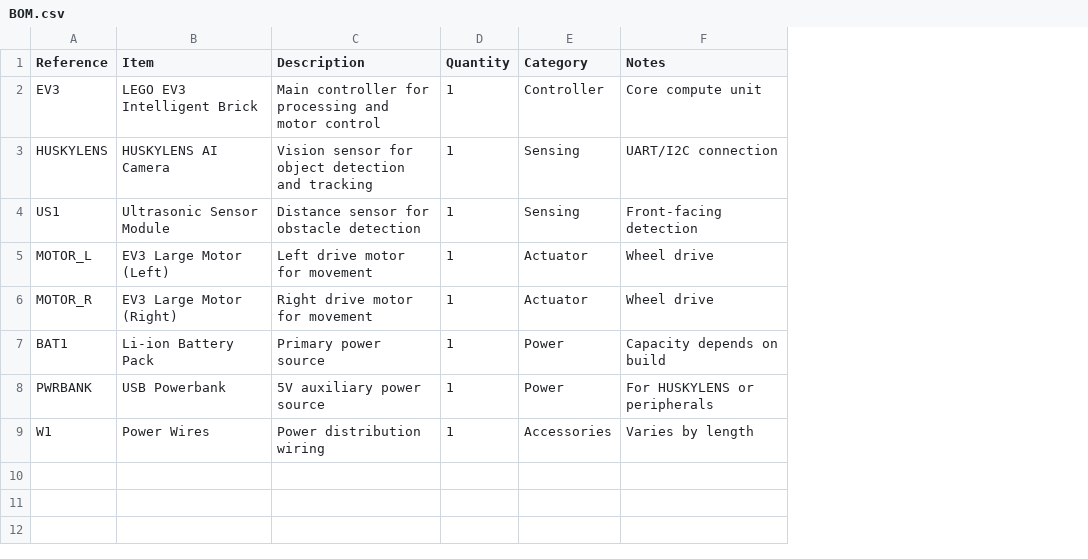
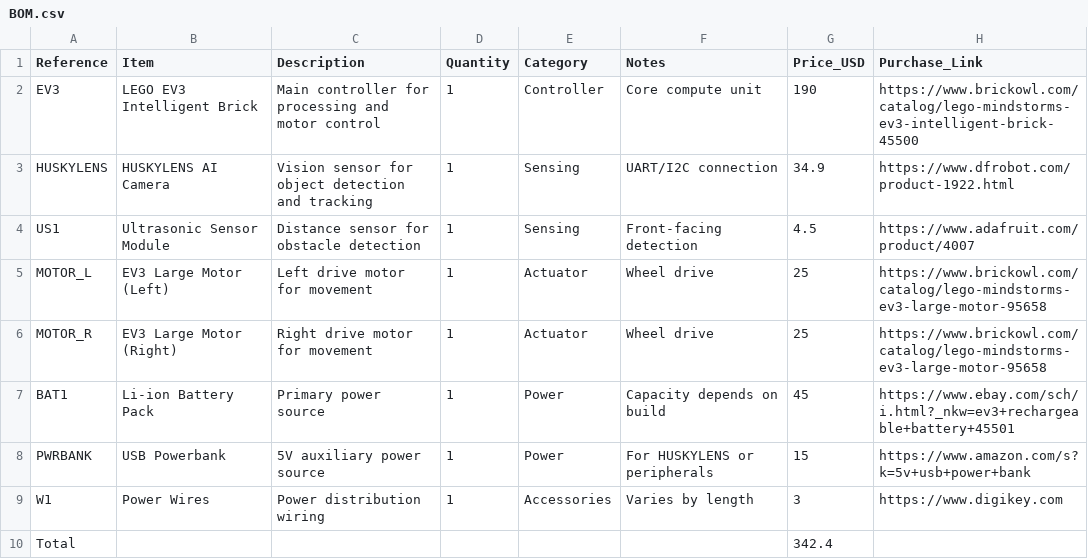
Before and after one commit to Niqtan/Rocky-Fallout, a CSV file: BOM.csv, drawn as a sheet; the diff names each change by its address in the sheet, - before the commit and + after, or states it on an @@ line.

```diff
--- a/BOM.csv
+++ b/BOM.csv
+column G (Price_USD), rows 2-9: 190 | 34.9 | 4.5 | 25 | 25 | 45 | 15 | 3
+column H (Purchase_Link), rows 2-9: https://www.brickowl.com/catalog/lego-mindstorms-ev3-intelligent-brick-45500 | https://www.dfrobot.com/product-1922.html | https://www.adafruit.com/product/4007 | https://www.brickowl.com/catalog/lego-mindstorms-ev3-large-motor-95658 | https://www.brickowl.com/catalog/lego-mindstorms-ev3-large-motor-95658 | https://www.ebay.com/sch/i.html?_nkw=ev3+rechargeable+battery+45501 | https://www.amazon.com/s?k=5v+usb+power+bank | https://www.digikey.com
+row 10: Total |  |  |  |  |  | 342.4
```
Also changed, not shown: 3 other files.
